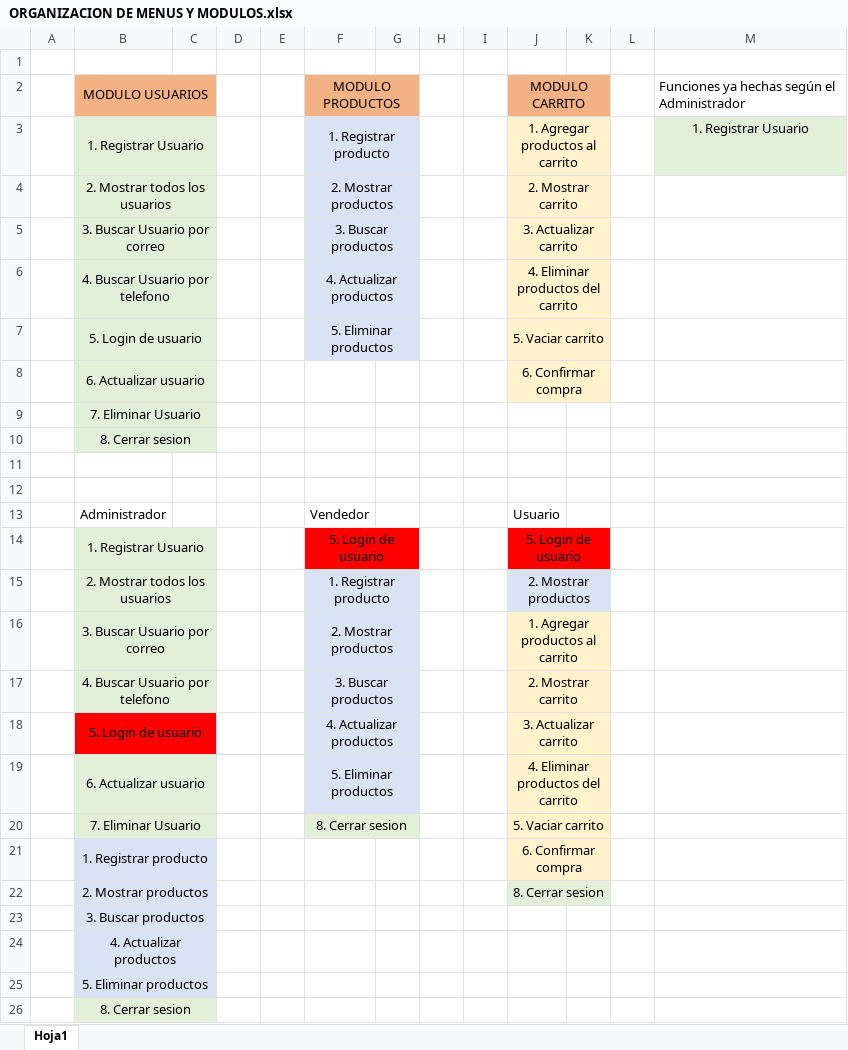
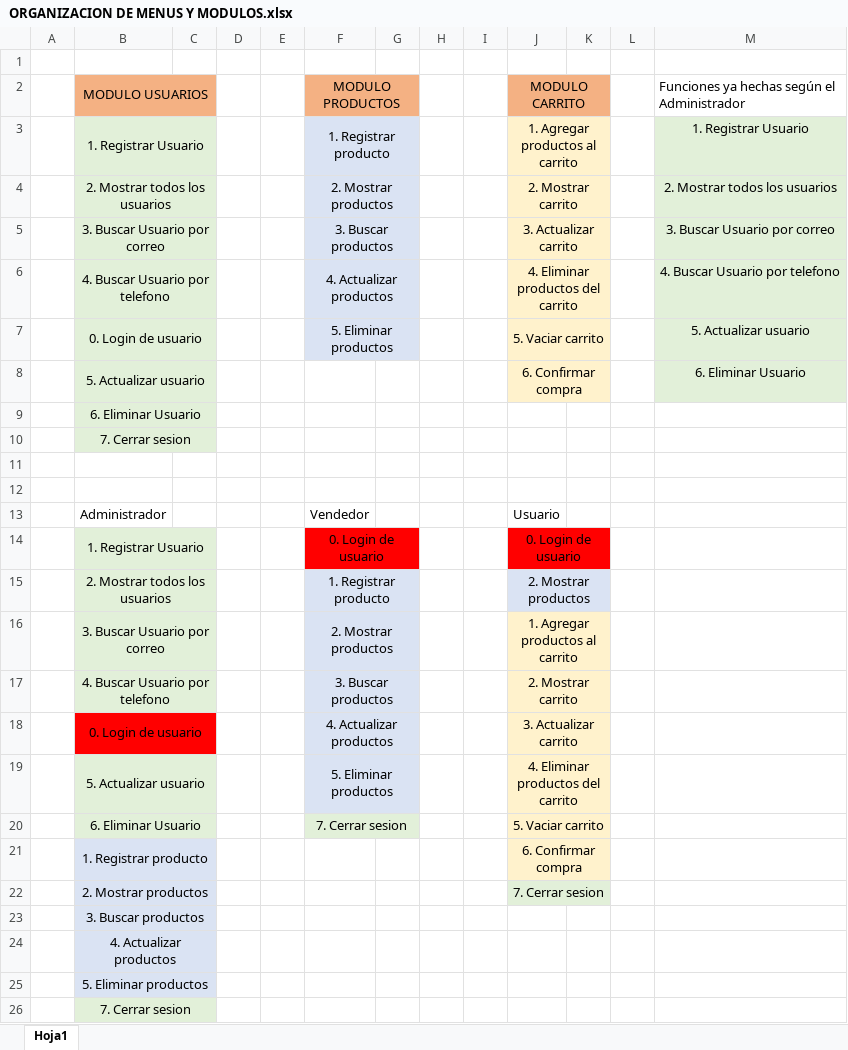
Before and after one commit to JuanAlfonsoDeveloper/FIRST_PROYECT, an Excel workbook: backend/ORGANIZACION DE MENUS Y MODULOS.xlsx, sheet Hoja1, drawn as a sheet; values as stored, in another font and other column widths than the file's, no borders; the diff names each change by its address in the sheet, - before the commit and + after, or states it on an @@ line.

Commit message:
Quedo lista las funciones de usuarios para el administrador faltan las demas

```diff
--- a/backend/ORGANIZACION DE MENUS Y MODULOS.xlsx (sheet Hoja1)
+++ b/backend/ORGANIZACION DE MENUS Y MODULOS.xlsx (sheet Hoja1)
-M4: (empty)
+M4: 2. Mostrar todos los usuarios
-M4:M8 fill: none
+M4:M8 fill: #E2F0D9
-M5: (empty)
+M5: 3. Buscar Usuario por correo
-M6: (empty)
+M6: 4. Buscar Usuario por telefono
-B7 (MODULO USUARIOS): 5. Login de usuario
+B7 (MODULO USUARIOS): 0. Login de usuario
-M7: (empty)
+M7: 5. Actualizar usuario
-B8 (MODULO USUARIOS): 6. Actualizar usuario
+B8 (MODULO USUARIOS): 5. Actualizar usuario
-M8: (empty)
+M8: 6. Eliminar Usuario
-B9 (MODULO USUARIOS): 7. Eliminar Usuario
+B9 (MODULO USUARIOS): 6. Eliminar Usuario
-B10 (MODULO USUARIOS): 8. Cerrar sesion
+B10 (MODULO USUARIOS): 7. Cerrar sesion
-F14 (MODULO PRODUCTOS): 5. Login de usuario
+F14 (MODULO PRODUCTOS): 0. Login de usuario
-J14 (MODULO CARRITO): 5. Login de usuario
+J14 (MODULO CARRITO): 0. Login de usuario
-B18 (MODULO USUARIOS): 5. Login de usuario
+B18 (MODULO USUARIOS): 0. Login de usuario
-B19 (MODULO USUARIOS): 6. Actualizar usuario
+B19 (MODULO USUARIOS): 5. Actualizar usuario
-B20 (MODULO USUARIOS): 7. Eliminar Usuario
+B20 (MODULO USUARIOS): 6. Eliminar Usuario
-F20 (MODULO PRODUCTOS): 8. Cerrar sesion
+F20 (MODULO PRODUCTOS): 7. Cerrar sesion
-J22 (MODULO CARRITO): 8. Cerrar sesion
+J22 (MODULO CARRITO): 7. Cerrar sesion
-B26 (MODULO USUARIOS): 8. Cerrar sesion
+B26 (MODULO USUARIOS): 7. Cerrar sesion
```
Also changed, not shown: 2 other files.
